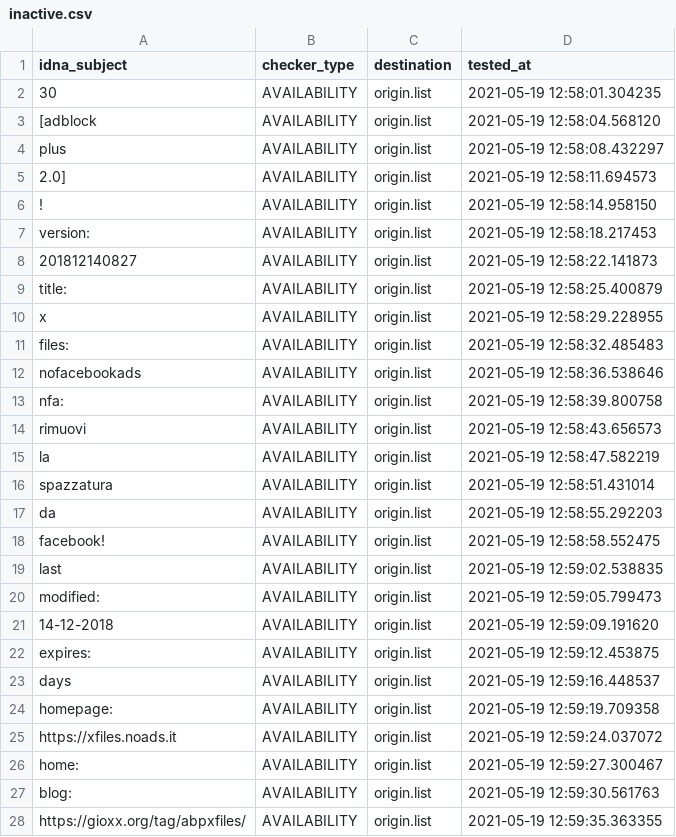
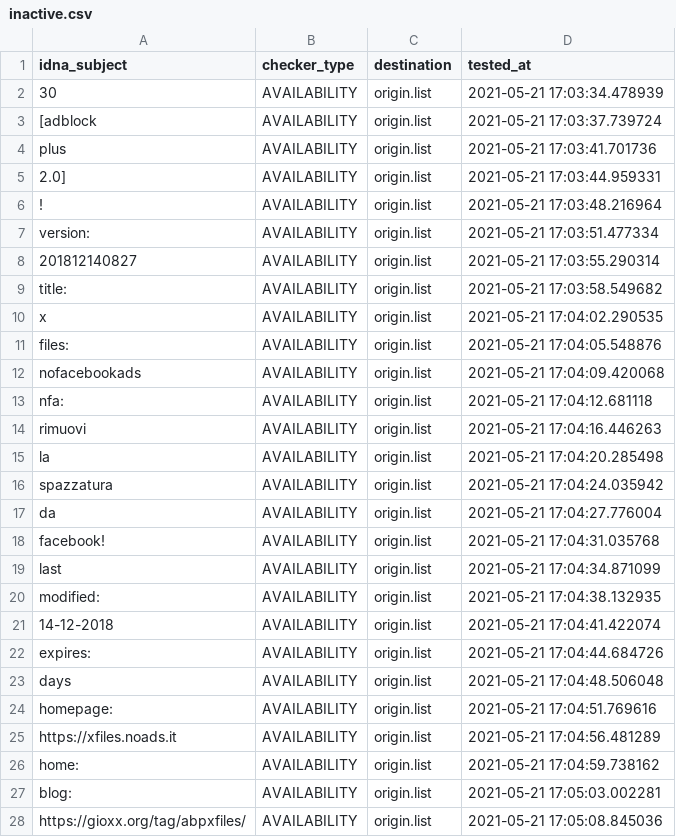
Before and after one commit to dead-hosts/xfiles_facebook_git_gioxx, a CSV file: .pyfunceble/inactive.csv, drawn as a sheet; only a part is shown; the diff covers the shown part only.

```diff
--- a/.pyfunceble/inactive.csv
+++ b/.pyfunceble/inactive.csv
@@ -1,28 +1,28 @@
 idna_subject,checker_type,destination,tested_at
-30,AVAILABILITY,origin.list,2021-05-19 12:58:01.304235
-[adblock,AVAILABILITY,origin.list,2021-05-19 12:58:04.568120
-plus,AVAILABILITY,origin.list,2021-05-19 12:58:08.432297
-2.0],AVAILABILITY,origin.list,2021-05-19 12:58:11.694573
-!,AVAILABILITY,origin.list,2021-05-19 12:58:14.958150
-version:,AVAILABILITY,origin.list,2021-05-19 12:58:18.217453
-201812140827,AVAILABILITY,origin.list,2021-05-19 12:58:22.141873
-title:,AVAILABILITY,origin.list,2021-05-19 12:58:25.400879
-x,AVAILABILITY,origin.list,2021-05-19 12:58:29.228955
-files:,AVAILABILITY,origin.list,2021-05-19 12:58:32.485483
-nofacebookads,AVAILABILITY,origin.list,2021-05-19 12:58:36.538646
-nfa:,AVAILABILITY,origin.list,2021-05-19 12:58:39.800758
-rimuovi,AVAILABILITY,origin.list,2021-05-19 12:58:43.656573
-la,AVAILABILITY,origin.list,2021-05-19 12:58:47.582219
-spazzatura,AVAILABILITY,origin.list,2021-05-19 12:58:51.431014
-da,AVAILABILITY,origin.list,2021-05-19 12:58:55.292203
-facebook!,AVAILABILITY,origin.list,2021-05-19 12:58:58.552475
-last,AVAILABILITY,origin.list,2021-05-19 12:59:02.538835
-modified:,AVAILABILITY,origin.list,2021-05-19 12:59:05.799473
-14-12-2018,AVAILABILITY,origin.list,2021-05-19 12:59:09.191620
-expires:,AVAILABILITY,origin.list,2021-05-19 12:59:12.453875
-days,AVAILABILITY,origin.list,2021-05-19 12:59:16.448537
-homepage:,AVAILABILITY,origin.list,2021-05-19 12:59:19.709358
-https://xfiles.noads.it,AVAILABILITY,origin.list,2021-05-19 12:59:24.037072
-home:,AVAILABILITY,origin.list,2021-05-19 12:59:27.300467
-blog:,AVAILABILITY,origin.list,2021-05-19 12:59:30.561763
-https://gioxx.org/tag/abpxfiles/,AVAILABILITY,origin.list,2021-05-19 12:59:35.363355
+30,AVAILABILITY,origin.list,2021-05-21 17:03:34.478939
+[adblock,AVAILABILITY,origin.list,2021-05-21 17:03:37.739724
+plus,AVAILABILITY,origin.list,2021-05-21 17:03:41.701736
+2.0],AVAILABILITY,origin.list,2021-05-21 17:03:44.959331
+!,AVAILABILITY,origin.list,2021-05-21 17:03:48.216964
+version:,AVAILABILITY,origin.list,2021-05-21 17:03:51.477334
+201812140827,AVAILABILITY,origin.list,2021-05-21 17:03:55.290314
+title:,AVAILABILITY,origin.list,2021-05-21 17:03:58.549682
+x,AVAILABILITY,origin.list,2021-05-21 17:04:02.290535
+files:,AVAILABILITY,origin.list,2021-05-21 17:04:05.548876
+nofacebookads,AVAILABILITY,origin.list,2021-05-21 17:04:09.420068
+nfa:,AVAILABILITY,origin.list,2021-05-21 17:04:12.681118
+rimuovi,AVAILABILITY,origin.list,2021-05-21 17:04:16.446263
+la,AVAILABILITY,origin.list,2021-05-21 17:04:20.285498
+spazzatura,AVAILABILITY,origin.list,2021-05-21 17:04:24.035942
+da,AVAILABILITY,origin.list,2021-05-21 17:04:27.776004
+facebook!,AVAILABILITY,origin.list,2021-05-21 17:04:31.035768
+last,AVAILABILITY,origin.list,2021-05-21 17:04:34.871099
+modified:,AVAILABILITY,origin.list,2021-05-21 17:04:38.132935
+14-12-2018,AVAILABILITY,origin.list,2021-05-21 17:04:41.422074
+expires:,AVAILABILITY,origin.list,2021-05-21 17:04:44.684726
+days,AVAILABILITY,origin.list,2021-05-21 17:04:48.506048
+homepage:,AVAILABILITY,origin.list,2021-05-21 17:04:51.769616
+https://xfiles.noads.it,AVAILABILITY,origin.list,2021-05-21 17:04:56.481289
+home:,AVAILABILITY,origin.list,2021-05-21 17:04:59.738162
+blog:,AVAILABILITY,origin.list,2021-05-21 17:05:03.002281
+https://gioxx.org/tag/abpxfiles/,AVAILABILITY,origin.list,2021-05-21 17:05:08.845036
```
Also changed, not shown: 8 edited cells elsewhere in this file, 8 other files.
